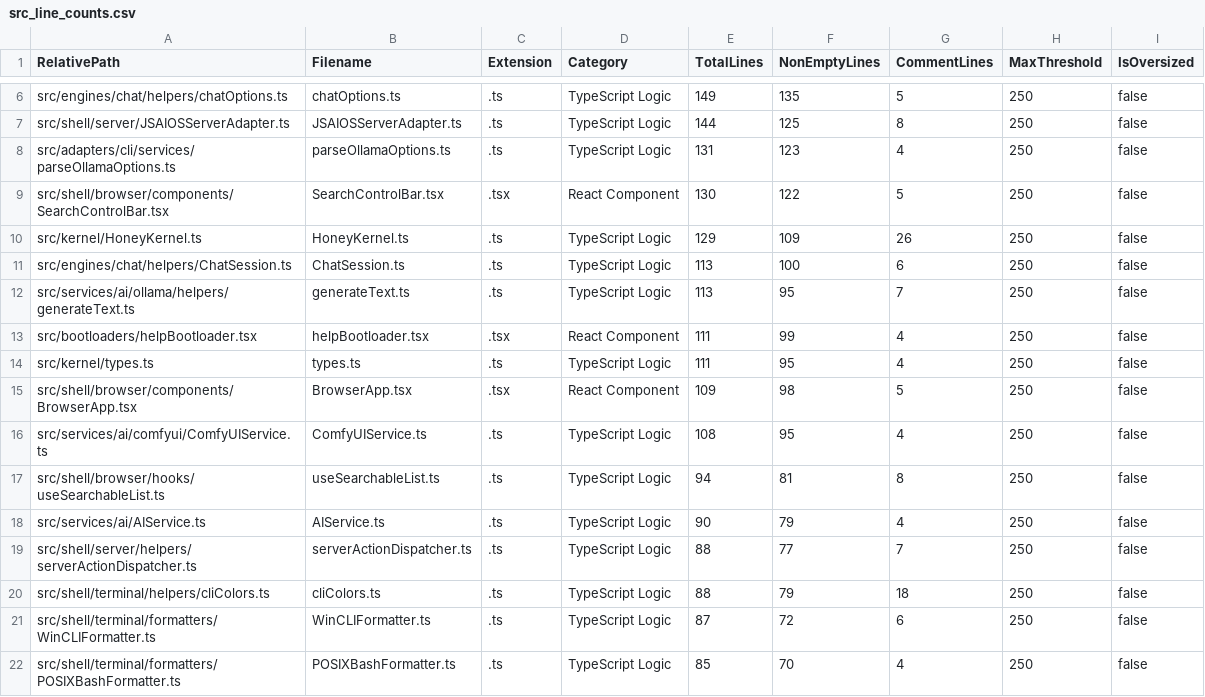
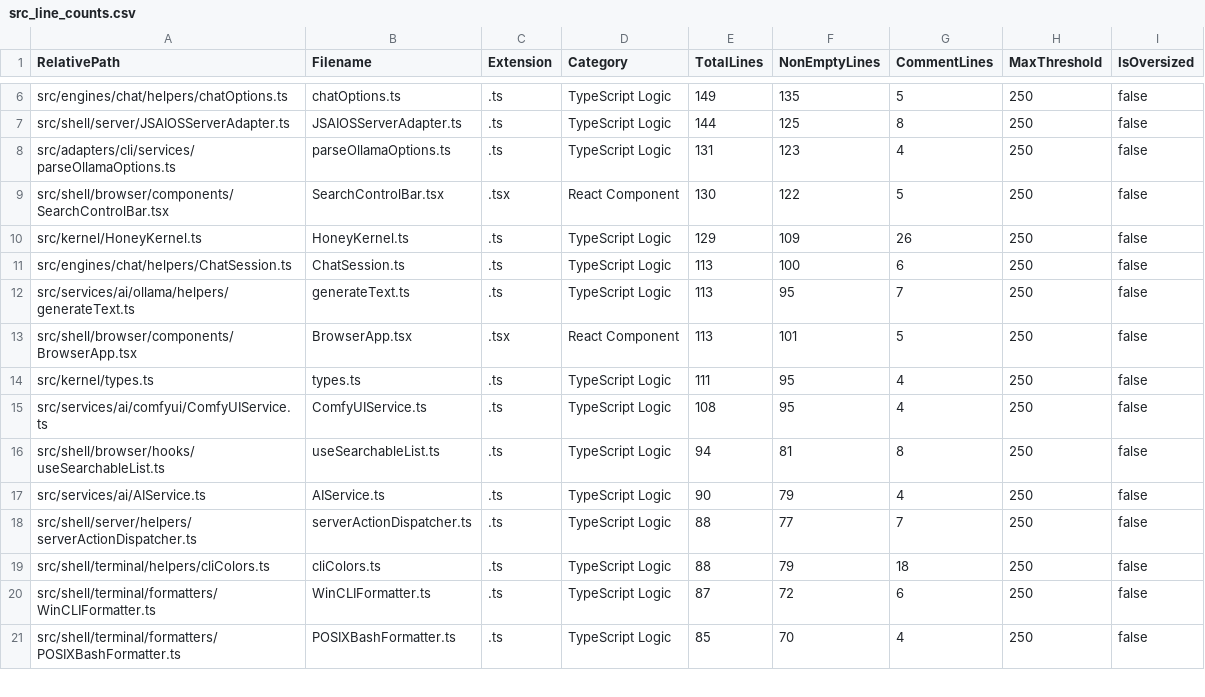
Before and after one commit to mattdaruma/JSAIOS, a CSV file: reports/src_line_counts.csv, drawn as a sheet; only a part is shown, gaps mark what is left out.

Commit message:
remove-separate-help-bootloader-and-support-ui-config-prop-in-browserapp

```diff
--- a/reports/src_line_counts.csv
+++ b/reports/src_line_counts.csv
@@ -12,5 +12,4 @@ RelativePath,Filename,Extension,Category,TotalLines,NonEmptyLines,CommentLines,M
 "src/services/ai/ollama/helpers/generateText.ts","generateText.ts",".ts","TypeScript Logic",113,95,7,250,false
-"src/bootloaders/helpBootloader.tsx","helpBootloader.tsx",".tsx","React Component",111,99,4,250,false
+"src/shell/browser/components/BrowserApp.tsx","BrowserApp.tsx",".tsx","React Component",113,101,5,250,false
 "src/kernel/types.ts","types.ts",".ts","TypeScript Logic",111,95,4,250,false
-"src/shell/browser/components/BrowserApp.tsx","BrowserApp.tsx",".tsx","React Component",109,98,5,250,false
 "src/services/ai/comfyui/ComfyUIService.ts","ComfyUIService.ts",".ts","TypeScript Logic",108,95,4,250,false
```
Also changed, not shown: 5 other files.
